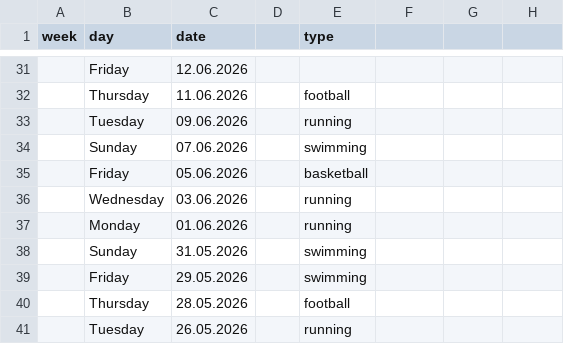
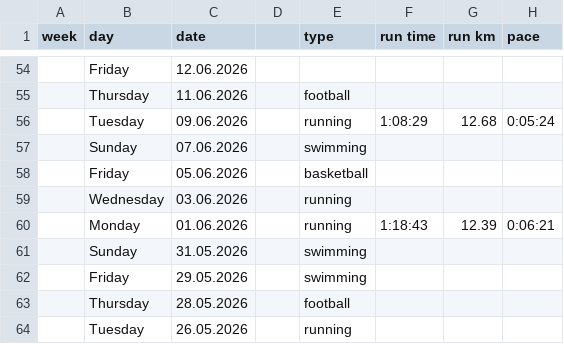
Before and after one commit to mikebochenek/learning, a CSV file: data_csv/fitness_latest.csv, drawn as a sheet; only a part is shown, gaps mark what is left out; the diff covers the shown part only.

Commit message:
update latest fitness data

```diff
--- a/data_csv/fitness_latest.csv
+++ b/data_csv/fitness_latest.csv
@@ -1 +1 @@
-week,day,date,,type
+week,day,date,,type,run time,run km,pace
@@ -33 +56 @@ week,day,date,,type
-,Tuesday,09.06.2026,,running
+,Tuesday,09.06.2026,,running,1:08:29,12.68,0:05:24
@@ -37 +60 @@ week,day,date,,type
-,Monday,01.06.2026,,running
+,Monday,01.06.2026,,running,1:18:43,12.39,0:06:21
```
Also changed, not shown: 23 added rows elsewhere in this file.
